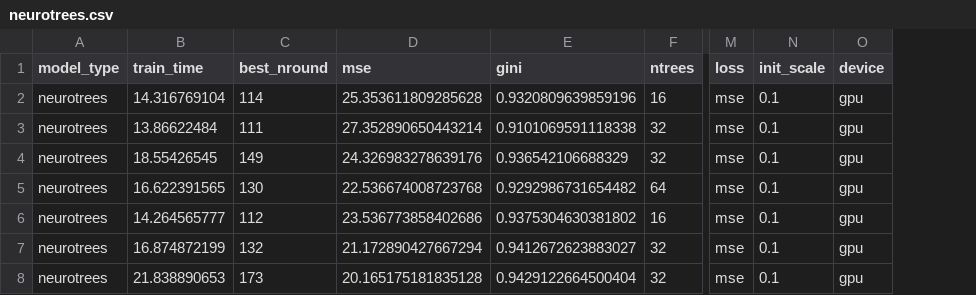
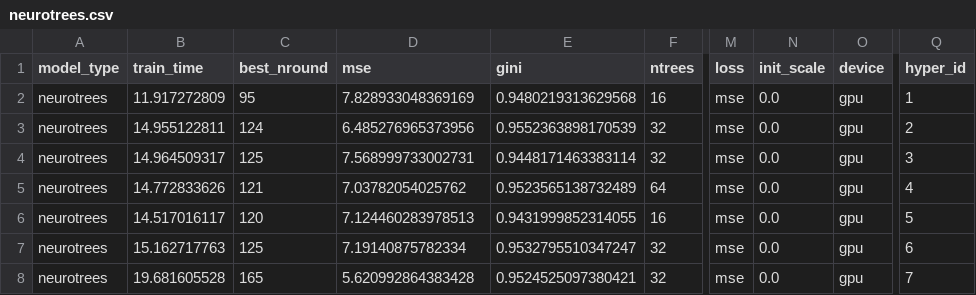
Before and after one commit to Evovest/MLBenchmarks.jl, a CSV file: results/boston/raw/neurotrees.csv, drawn as a sheet; only a part is shown, gaps mark what is left out; the diff covers the shown part only; the diff names each change by its address in the sheet, - before the commit and + after, or states it on an @@ line.

```diff
--- a/results/boston/raw/neurotrees.csv
+++ b/results/boston/raw/neurotrees.csv
+column Q (hyper_id), rows 2-8: 1 | 2 | 3 | 4 | 5 | 6 | 7
-B2 (train_time): 14.316769104
+B2 (train_time): 11.917272809
-C2 (best_nround): 114
+C2 (best_nround): 95
-D2 (mse): 25.353611809285628
+D2 (mse): 7.828933048369169
-E2 (gini): 0.9320809639859196
+E2 (gini): 0.9480219313629568
-N2:N8 (init_scale): 0.1
+N2:N8 (init_scale): 0.0
-B3 (train_time): 13.86622484
+B3 (train_time): 14.955122811
-C3 (best_nround): 111
+C3 (best_nround): 124
-D3 (mse): 27.352890650443214
+D3 (mse): 6.485276965373956
-E3 (gini): 0.9101069591118338
+E3 (gini): 0.9552363898170539
-B4 (train_time): 18.55426545
+B4 (train_time): 14.964509317
-C4 (best_nround): 149
+C4 (best_nround): 125
-D4 (mse): 24.326983278639176
+D4 (mse): 7.568999733002731
-E4 (gini): 0.936542106688329
+E4 (gini): 0.9448171463383114
-B5 (train_time): 16.622391565
+B5 (train_time): 14.772833626
-C5 (best_nround): 130
+C5 (best_nround): 121
-D5 (mse): 22.536674008723768
+D5 (mse): 7.03782054025762
-E5 (gini): 0.9292986731654482
+E5 (gini): 0.9523565138732489
-B6 (train_time): 14.264565777
+B6 (train_time): 14.517016117
-C6 (best_nround): 112
+C6 (best_nround): 120
-D6 (mse): 23.536773858402686
+D6 (mse): 7.124460283978513
-E6 (gini): 0.9375304630381802
+E6 (gini): 0.9431999852314055
-B7 (train_time): 16.874872199
+B7 (train_time): 15.162717763
-C7 (best_nround): 132
+C7 (best_nround): 125
-D7 (mse): 21.172890427667294
+D7 (mse): 7.19140875782334
-E7 (gini): 0.9412672623883027
+E7 (gini): 0.9532795510347247
-B8 (train_time): 21.838890653
+B8 (train_time): 19.681605528
-C8 (best_nround): 173
+C8 (best_nround): 165
-D8 (mse): 20.165175181835128
+D8 (mse): 5.620992864383428
-E8 (gini): 0.9429122664500404
+E8 (gini): 0.9524525097380421
```
Also changed, not shown: 45 edited cells elsewhere in this file, results/msrank/raw/neurotrees.csv, results/yahoo/raw/lightgbm.csv, 36 other files.
